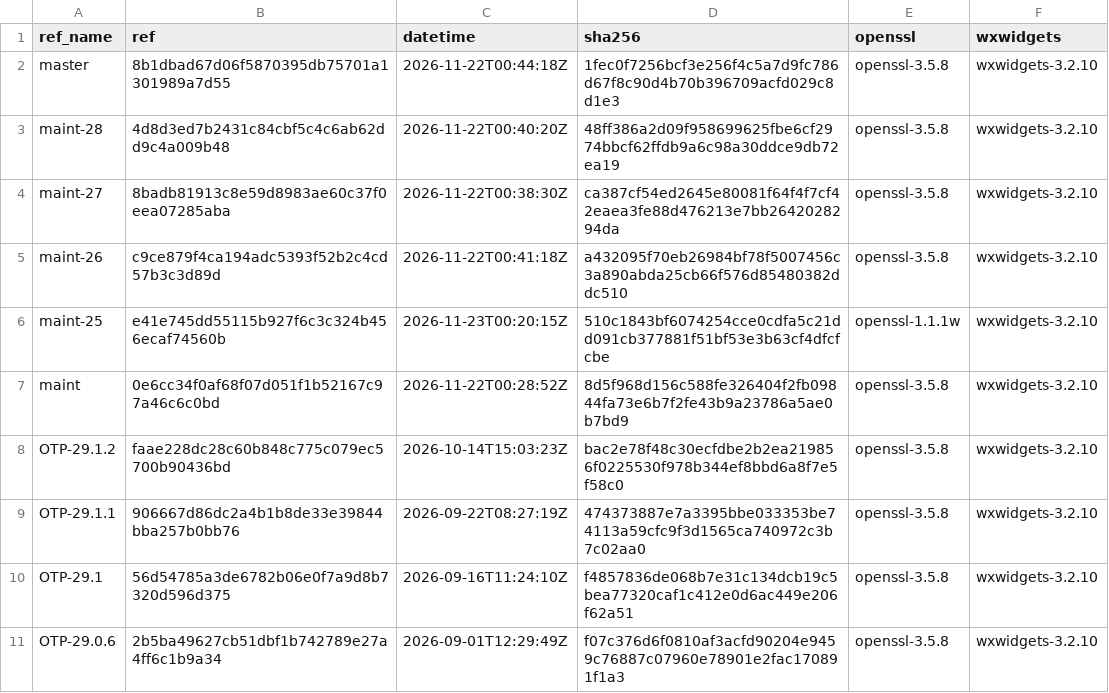
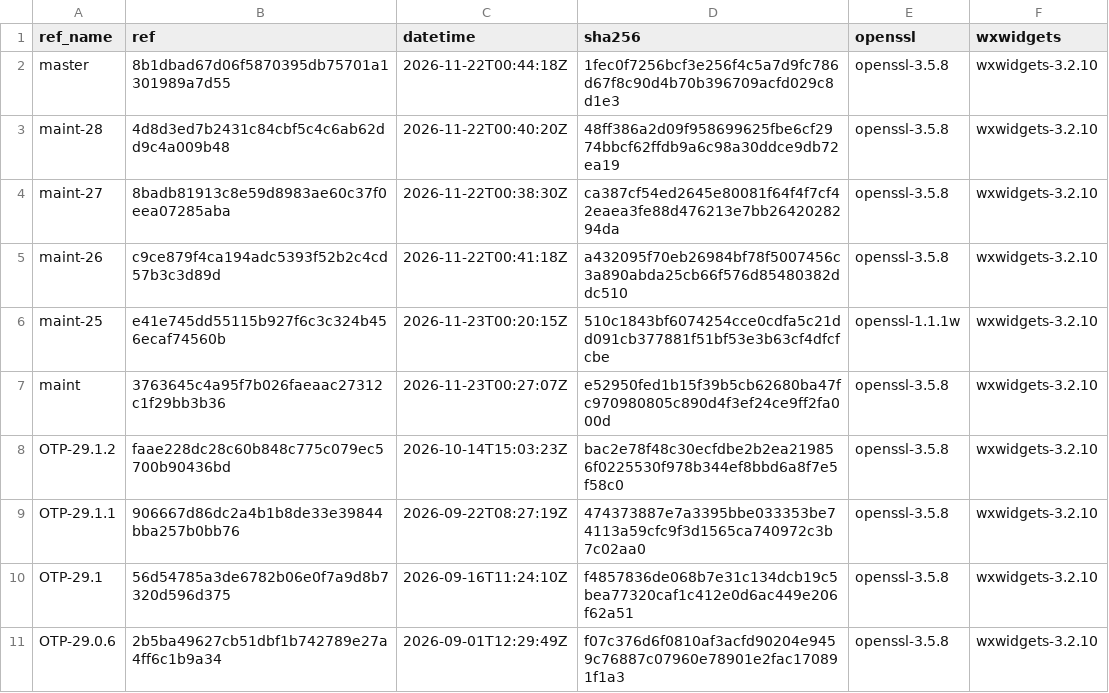
Before and after one commit to erlef/otp_builds, a CSV file: builds/x86_64-apple-darwin.csv, drawn as a sheet; only a part is shown.

```diff
--- a/builds/x86_64-apple-darwin.csv
+++ b/builds/x86_64-apple-darwin.csv
@@ -6,3 +6,3 @@ maint-26,c9ce879f4ca194adc5393f52b2c4cd57b3c3d89d,2026-11-22T00:41:18Z,a432095f7
 maint-25,e41e745dd55115b927f6c3c324b456ecaf74560b,2026-11-23T00:20:15Z,510c1843bf6074254cce0cdfa5c21dd091cb377881f51bf53e3b63cf4dfcfcbe,openssl-1.1.1w,wxwidgets-3.2.10
-maint,0e6cc34f0af68f07d051f1b52167c97a46c6c0bd,2026-11-22T00:28:52Z,8d5f968d156c588fe326404f2fb09844fa73e6b7f2fe43b9a23786a5ae0b7bd9,openssl-3.5.8,wxwidgets-3.2.10
+maint,3763645c4a95f7b026faeaac27312c1f29bb3b36,2026-11-23T00:27:07Z,e52950fed1b15f39b5cb62680ba47fc970980805c890d4f3ef24ce9ff2fa000d,openssl-3.5.8,wxwidgets-3.2.10
 OTP-29.1.2,faae228dc28c60b848c775c079ec5700b90436bd,2026-10-14T15:03:23Z,bac2e78f48c30ecfdbe2b2ea219856f0225530f978b344ef8bbd6a8f7e5f58c0,openssl-3.5.8,wxwidgets-3.2.10
```
